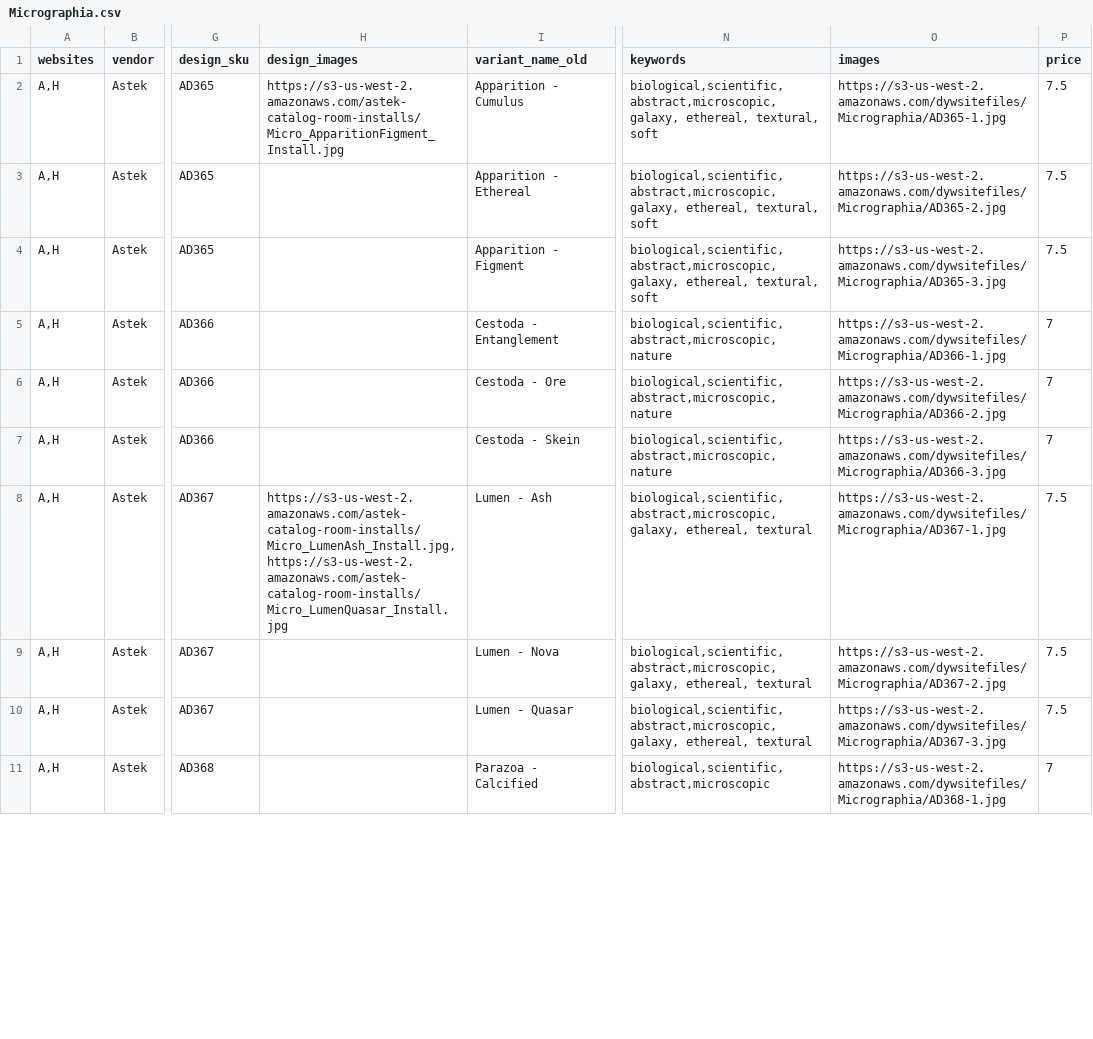
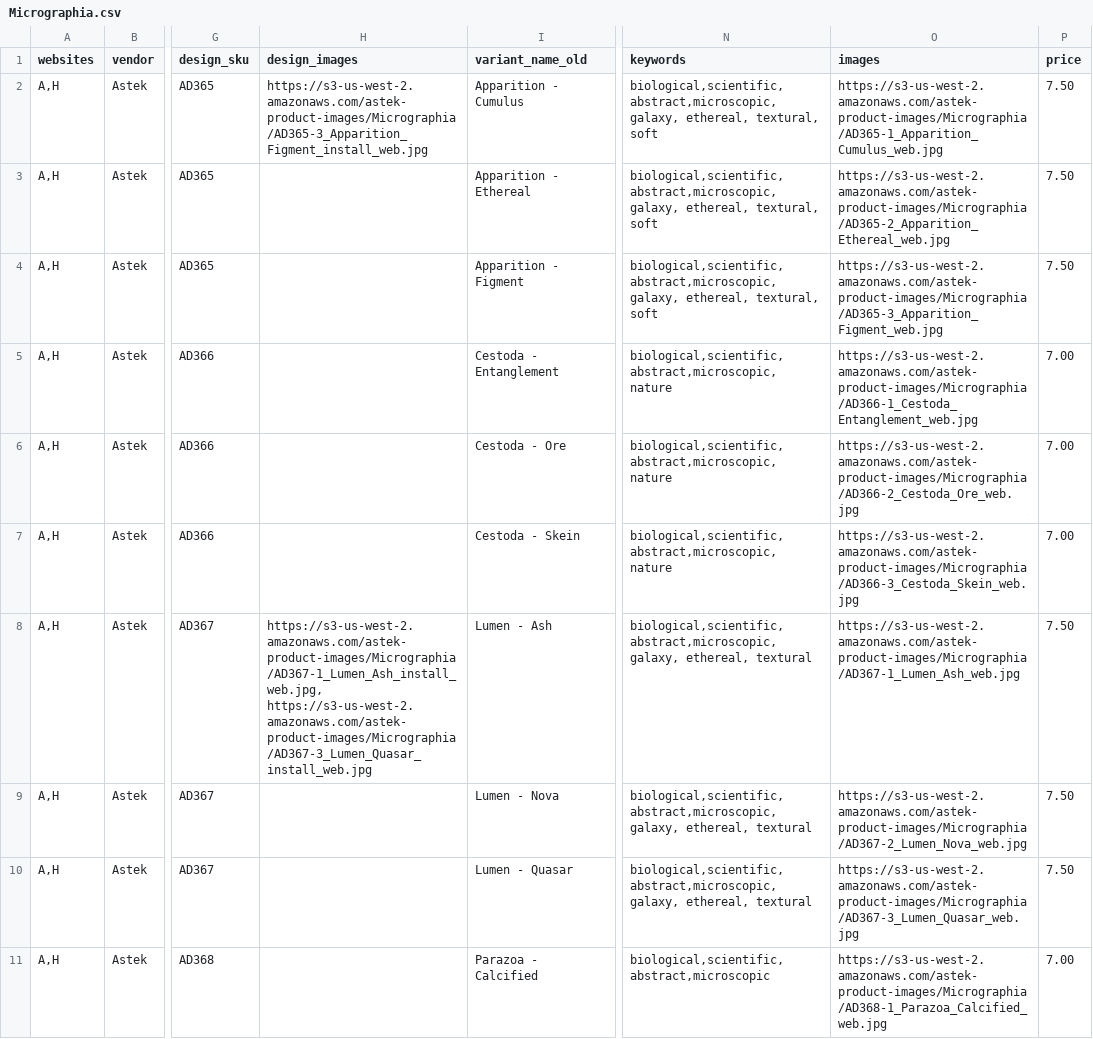
Before and after one commit to astek-inc/astek-catalog, a CSV file: db/seeds/Micrographia.csv, drawn as a sheet; only a part is shown, gaps mark what is left out; the diff covers the shown part only; the diff names each change by its address in the sheet, - before the commit and + after, or states it on an @@ line.

```diff
--- a/db/seeds/Micrographia.csv
+++ b/db/seeds/Micrographia.csv
-H2 (design_images): https://s3-us-west-2.amazonaws.com/astek-catalog-room-installs/Micro_ApparitionFigment_Install.jpg
+H2 (design_images): https://s3-us-west-2.amazonaws.com/astek-product-images/Micrographia/AD365-3_Apparition_Figment_install_web.jpg
-O2 (images): https://s3-us-west-2.amazonaws.com/dywsitefiles/Micrographia/AD365-1.jpg
+O2 (images): https://s3-us-west-2.amazonaws.com/astek-product-images/Micrographia/AD365-1_Apparition_Cumulus_web.jpg
-P2:P4 (price): 7.5
+P2:P4 (price): 7.50
-O3 (images): https://s3-us-west-2.amazonaws.com/dywsitefiles/Micrographia/AD365-2.jpg
+O3 (images): https://s3-us-west-2.amazonaws.com/astek-product-images/Micrographia/AD365-2_Apparition_Ethereal_web.jpg
-O4 (images): https://s3-us-west-2.amazonaws.com/dywsitefiles/Micrographia/AD365-3.jpg
+O4 (images): https://s3-us-west-2.amazonaws.com/astek-product-images/Micrographia/AD365-3_Apparition_Figment_web.jpg
-O5 (images): https://s3-us-west-2.amazonaws.com/dywsitefiles/Micrographia/AD366-1.jpg
+O5 (images): https://s3-us-west-2.amazonaws.com/astek-product-images/Micrographia/AD366-1_Cestoda_Entanglement_web.jpg
-P5:P7 (price): 7
+P5:P7 (price): 7.00
-O6 (images): https://s3-us-west-2.amazonaws.com/dywsitefiles/Micrographia/AD366-2.jpg
+O6 (images): https://s3-us-west-2.amazonaws.com/astek-product-images/Micrographia/AD366-2_Cestoda_Ore_web.jpg
-O7 (images): https://s3-us-west-2.amazonaws.com/dywsitefiles/Micrographia/AD366-3.jpg
+O7 (images): https://s3-us-west-2.amazonaws.com/astek-product-images/Micrographia/AD366-3_Cestoda_Skein_web.jpg
-H8 (design_images): https://s3-us-west-2.amazonaws.com/astek-catalog-room-installs/Micro_LumenAsh_Install.jpg, https://s3-us-west-2.amazonaws.com/astek-catalog-room-installs/Micro_LumenQuasar_Install.jpg
+H8 (design_images): https://s3-us-west-2.amazonaws.com/astek-product-images/Micrographia/AD367-1_Lumen_Ash_install_web.jpg, https://s3-us-west-2.amazonaws.com/astek-product-images/Micrographia/AD367-3_Lumen_Quasar_install_web.jpg
-O8 (images): https://s3-us-west-2.amazonaws.com/dywsitefiles/Micrographia/AD367-1.jpg
+O8 (images): https://s3-us-west-2.amazonaws.com/astek-product-images/Micrographia/AD367-1_Lumen_Ash_web.jpg
-P8:P10 (price): 7.5
+P8:P10 (price): 7.50
-O9 (images): https://s3-us-west-2.amazonaws.com/dywsitefiles/Micrographia/AD367-2.jpg
+O9 (images): https://s3-us-west-2.amazonaws.com/astek-product-images/Micrographia/AD367-2_Lumen_Nova_web.jpg
-O10 (images): https://s3-us-west-2.amazonaws.com/dywsitefiles/Micrographia/AD367-3.jpg
+O10 (images): https://s3-us-west-2.amazonaws.com/astek-product-images/Micrographia/AD367-3_Lumen_Quasar_web.jpg
-O11 (images): https://s3-us-west-2.amazonaws.com/dywsitefiles/Micrographia/AD368-1.jpg
+O11 (images): https://s3-us-west-2.amazonaws.com/astek-product-images/Micrographia/AD368-1_Parazoa_Calcified_web.jpg
-P11 (price): 7
+P11 (price): 7.00
```
Also changed, not shown: 32 edited cells elsewhere in this file, db/seeds/Damasks.csv, db/seeds/Fliepaper.csv, 8 other files.
